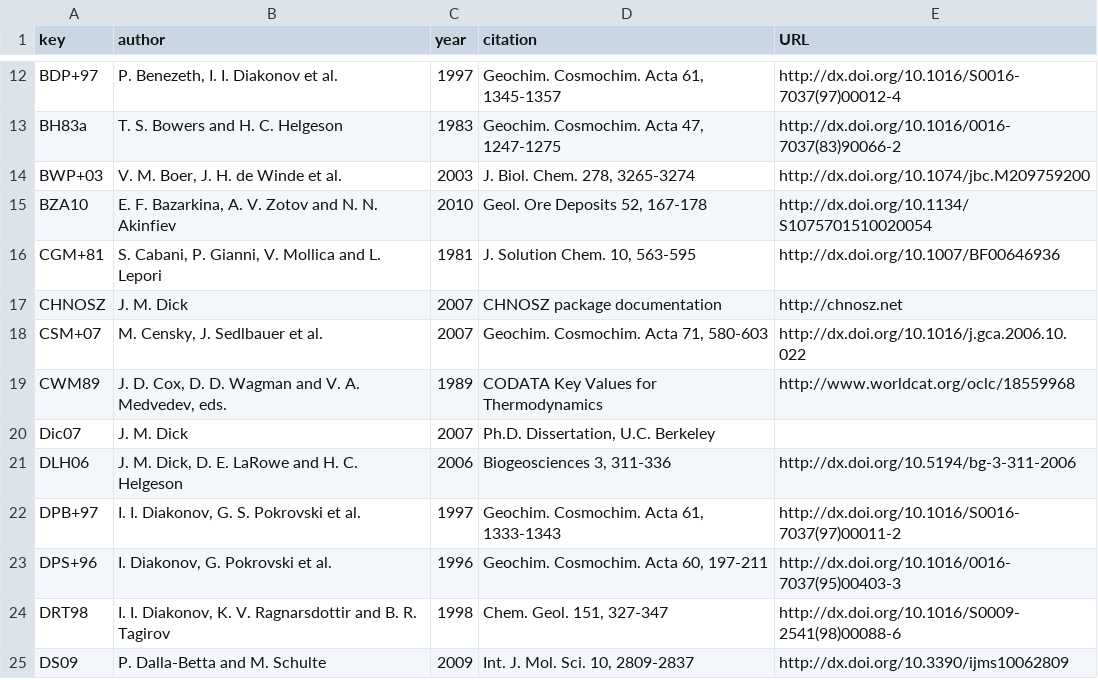
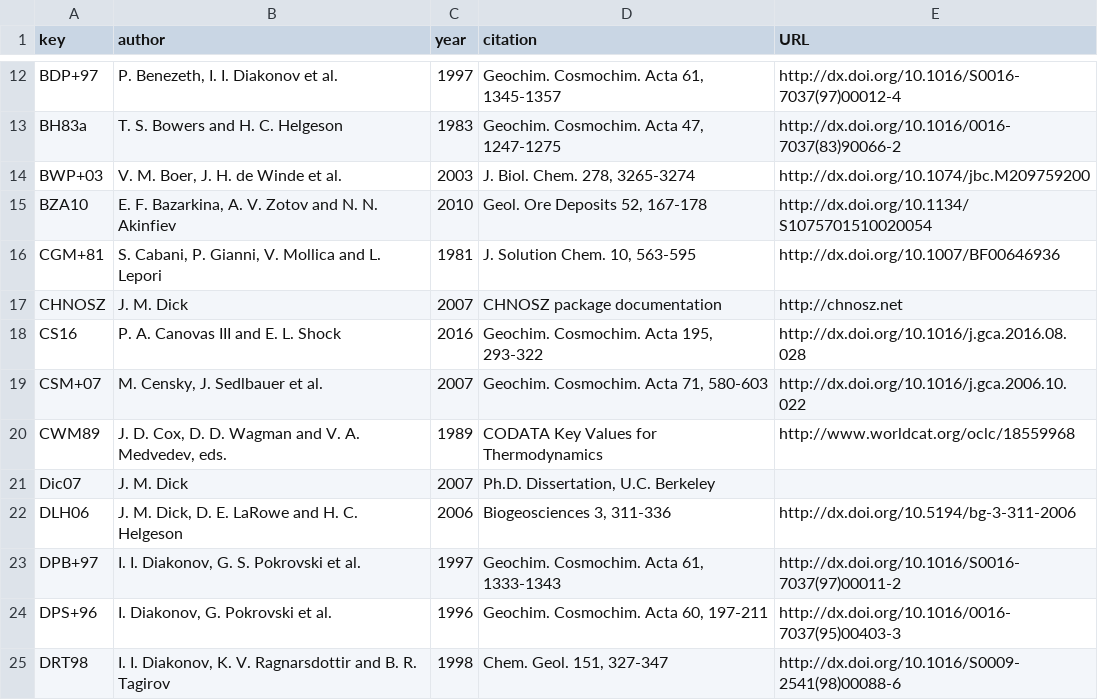
Before and after one commit to rforge/chnosz, a CSV file: pkg/CHNOSZ/data/refs.csv, drawn as a sheet; only a part is shown, gaps mark what is left out; the shorter side is filled out with more unchanged rows.

```diff
--- a/pkg/CHNOSZ/data/refs.csv
+++ b/pkg/CHNOSZ/data/refs.csv
@@ -17,2 +17,3 @@ CGM+81,"S. Cabani, P. Gianni, V. Mollica and L. Lepori",1981,"J. Solution Chem.
 CHNOSZ,"J. M. Dick",2007,"CHNOSZ package documentation",http://chnosz.net
+CS16,"P. A. Canovas III and E. L. Shock",2016,"Geochim. Cosmochim. Acta 195, 293-322",http://dx.doi.org/10.1016/j.gca.2016.08.028
 CSM+07,"M. Censky, J. Sedlbauer et al.",2007,"Geochim. Cosmochim. Acta 71, 580-603",http://dx.doi.org/10.1016/j.gca.2006.10.022
```
Also changed, not shown: pkg/CHNOSZ/data/OBIGT.csv, pkg/CHNOSZ/inst/extdata/thermo/OBIGT-2.csv, 16 other files.
